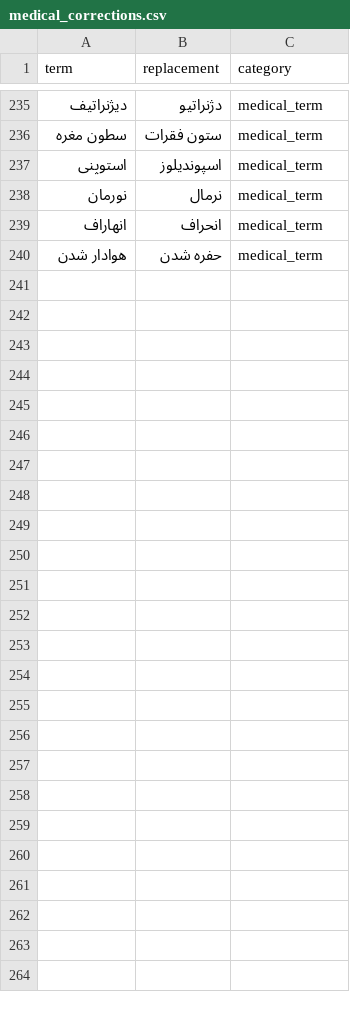
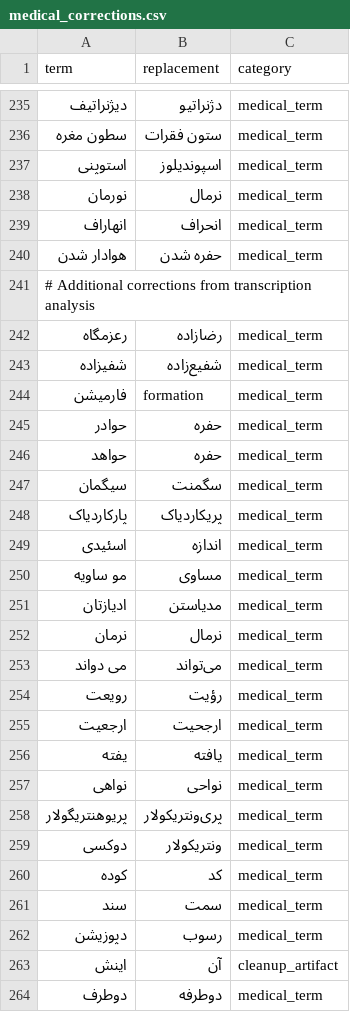
Before and after one commit to Dianababaei/speech-to-text-master-plan-, a CSV file: medical_corrections.csv, drawn as a sheet; only a part is shown, gaps mark what is left out; the diff names each change by its address in the sheet, - before the commit and + after, or states it on an @@ line.

```diff
--- a/medical_corrections.csv
+++ b/medical_corrections.csv
+row 241: # Additional corrections from transcription analysis
+row 242: رعزمگاه | رضازاده | medical_term
+row 243: شفیزاده | شفیع‌زاده | medical_term
+row 244: فارمیشن | formation | medical_term
+row 245: حوادر | حفره | medical_term
+row 246: حواهد | حفره | medical_term
+row 247: سیگمان | سگمنت | medical_term
+row 248: پارکاردیاک | پریکاردیاک | medical_term
+row 249: اسئیدی | اندازه | medical_term
+row 250: مو ساویه | مساوی | medical_term
+row 251: ادیازتان | مدیاستن | medical_term
+row 252: نرمان | نرمال | medical_term
+row 253: می دواند | می‌تواند | medical_term
+row 254: رویعت | رؤیت | medical_term
+row 255: ارجعیت | ارجحیت | medical_term
+row 256: یفته | یافته | medical_term
+row 257: نواهی | نواحی | medical_term
+row 258: پریوهنتریگولار | پری‌ونتریکولار | medical_term
+row 259: دوکسی | ونتریکولار | medical_term
+row 260: کوده | کد | medical_term
+row 261: سند | سمت | medical_term
+row 262: دپوزیشن | رسوب | medical_term
+row 263: اینش | آن | cleanup_artifact
+row 264: دوطرف | دوطرفه | medical_term
```
